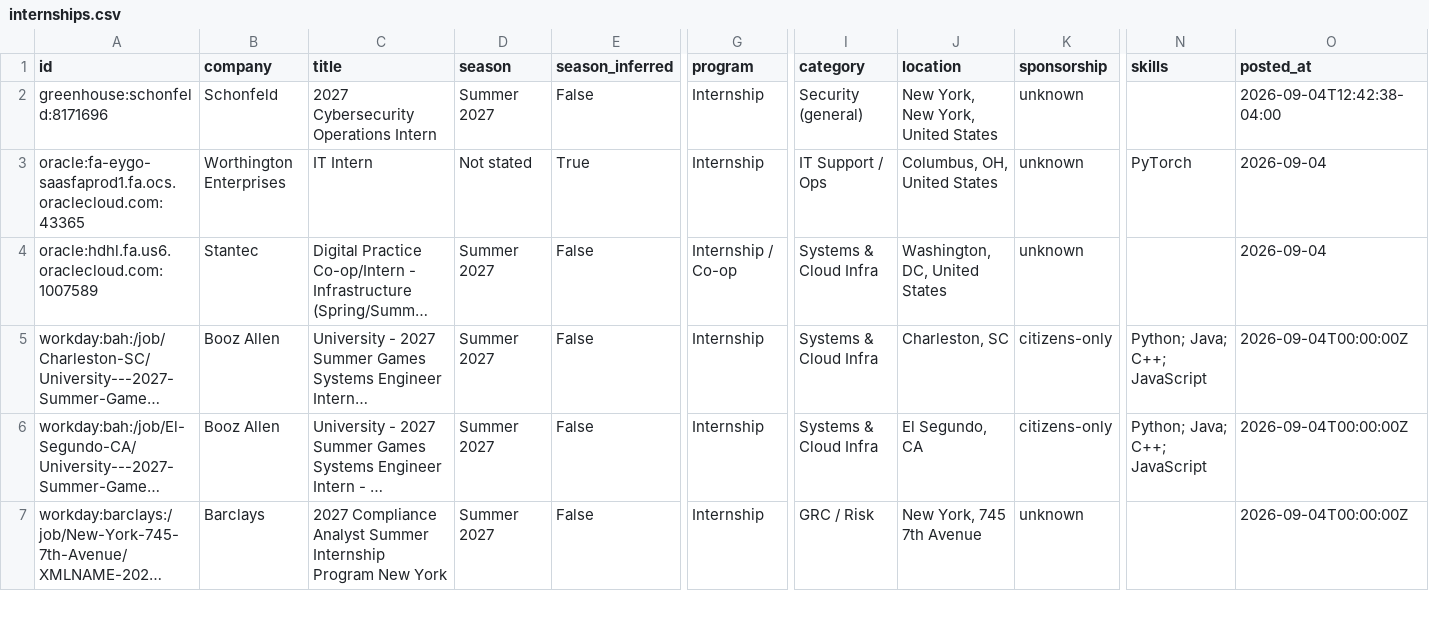
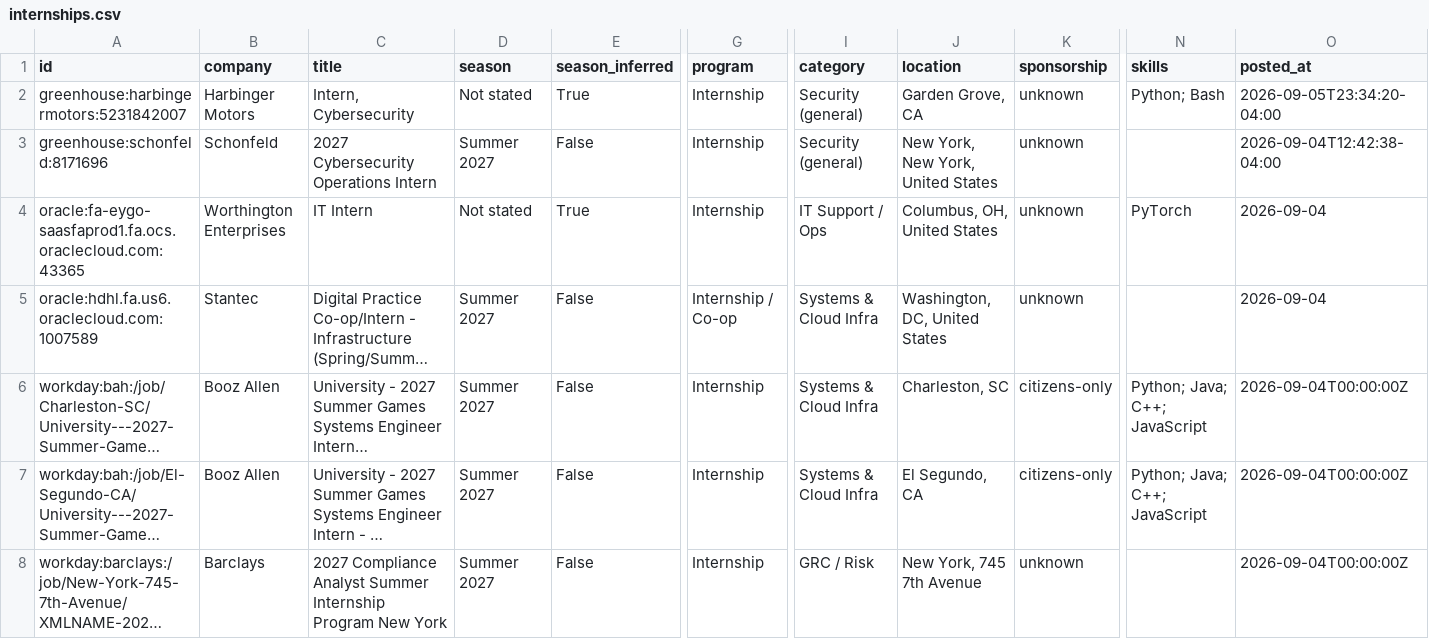
Before and after one commit to ihrtkaii/secnet-internships, a CSV file: data/internships.csv, drawn as a sheet; only a part is shown, gaps mark what is left out; long unchanged cells end in …; rows hold the shown columns only; the diff names each change by its address in the sheet, - before the commit and + after, or states it on an @@ line.

```diff
--- a/data/internships.csv
+++ b/data/internships.csv
+row 2: greenhouse:harbingermotors:5231842007 | Harbinger Motors | Intern, Cybersecurity | Not stated | True | Internship | Security (general) | Garden Grove, CA | unknown | Python; Bash | 2026-09-05T23:34:20-04:00
```
Also changed, not shown: docs/internships.csv, 15 other files.
